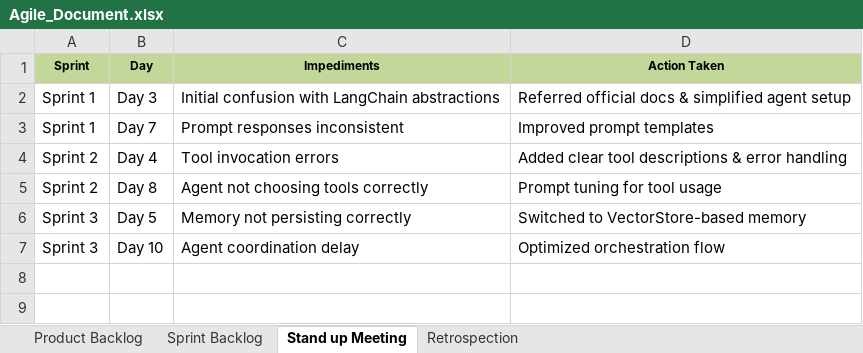
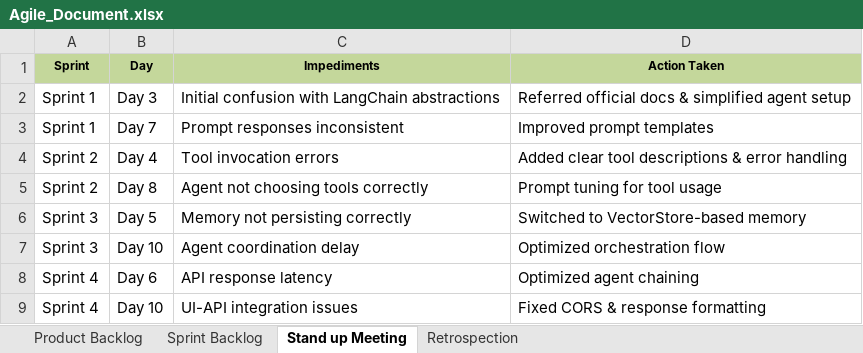
Before and after one commit to dvcyberspace/LLM, an Excel workbook: Agile_Document.xlsx, sheet Stand up Meeting, drawn as a sheet; values as stored, in another font and other column widths than the file's, no borders; charts and pictures not drawn; the diff names each change by its address in the sheet, - before the commit and + after, or states it on an @@ line.

```diff
--- a/Agile_Document.xlsx (sheet Stand up Meeting)
+++ b/Agile_Document.xlsx (sheet Stand up Meeting)
+row 8: Sprint 4 | Day 6 | API response latency | Optimized agent chaining
+row 9: Sprint 4 | Day 10 | UI-API integration issues | Fixed CORS & response formatting
```
Also changed, not shown: sheet Sprint Backlog, sheet Retrospection, sheet Product Backlog.
